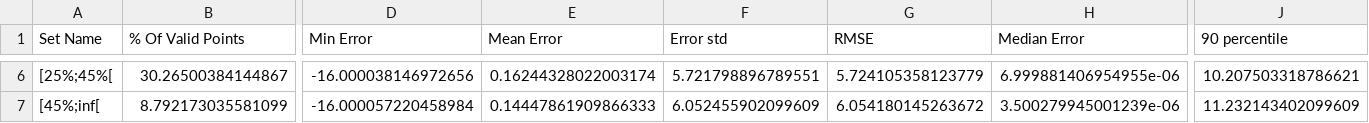
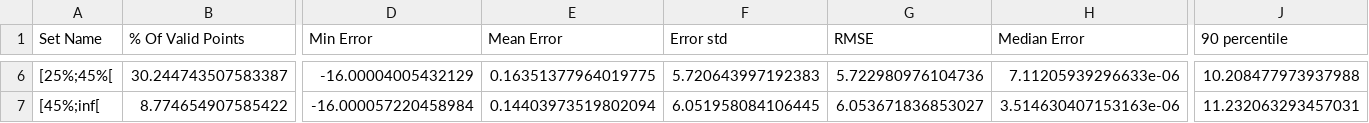
Before and after one commit to CNES/demcompare, a CSV file: test_baseline/stats_results_standard.csv, drawn as a sheet; only a part is shown, gaps mark what is left out; the diff covers the shown part only; the diff names each change by its address in the sheet, - before the commit and + after, or states it on an @@ line.

```diff
--- a/test_baseline/stats_results_standard.csv
+++ b/test_baseline/stats_results_standard.csv
-B6 (% Of Valid Points): 30.26500384144867
+B6 (% Of Valid Points): 30.244743507583387
-D6 (Min Error): -16.000038146972656
+D6 (Min Error): -16.00004005432129
-E6 (Mean Error): 0.16244328022003174
+E6 (Mean Error): 0.16351377964019775
-F6 (Error std): 5.721798896789551
+F6 (Error std): 5.720643997192383
-G6 (RMSE): 5.724105358123779
+G6 (RMSE): 5.722980976104736
-H6 (Median Error): 6.999881406954955e-06
+H6 (Median Error): 7.11205939296633e-06
-J6 (90 percentile): 10.207503318786621
+J6 (90 percentile): 10.208477973937988
-B7 (% Of Valid Points): 8.792173035581099
+B7 (% Of Valid Points): 8.774654907585422
-E7 (Mean Error): 0.14447861909866333
+E7 (Mean Error): 0.14403973519802094
-F7 (Error std): 6.052455902099609
+F7 (Error std): 6.051958084106445
-G7 (RMSE): 6.054180145263672
+G7 (RMSE): 6.053671836853027
-H7 (Median Error): 3.500279945001239e-06
+H7 (Median Error): 3.514630407153163e-06
-J7 (90 percentile): 11.232143402099609
+J7 (90 percentile): 11.232063293457031
```
Also changed, not shown: 30 edited cells elsewhere in this file, test_baseline/stats_results_incoherent-classification.csv, 6 other files.
